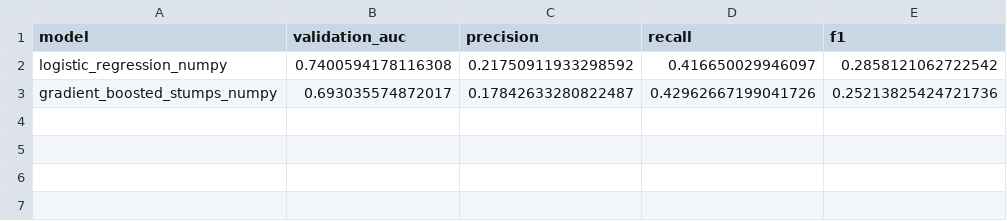
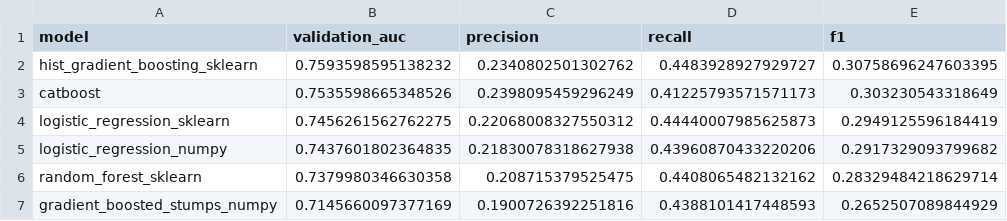
Before and after one commit to sarahaiii/gradient_boosting_credit_default_risk, a CSV file: outputs/model_comparison.csv, drawn as a sheet.

Commit message:
Improve default risk modeling workflow

```diff
--- a/outputs/model_comparison.csv
+++ b/outputs/model_comparison.csv
@@ -1,3 +1,7 @@
 model,validation_auc,precision,recall,f1
-logistic_regression_numpy,0.7400594178116308,0.21750911933298592,0.416650029946097,0.2858121062722542
-gradient_boosted_stumps_numpy,0.693035574872017,0.17842633280822487,0.42962667199041726,0.25213825424721736
+hist_gradient_boosting_sklearn,0.7593598595138232,0.2340802501302762,0.4483928927929727,0.30758696247603395
+catboost,0.7535598665348526,0.2398095459296249,0.41225793571571173,0.303230543318649
+logistic_regression_sklearn,0.7456261562762275,0.22068008327550312,0.44440007985625873,0.2949125596184419
+logistic_regression_numpy,0.7437601802364835,0.21830078318627938,0.43960870433220206,0.2917329093799682
+random_forest_sklearn,0.7379980346630358,0.208715379525475,0.4408065482132162,0.28329484218629714
+gradient_boosted_stumps_numpy,0.7145660097377169,0.1900726392251816,0.4388101417448593,0.2652507089844929
```
Also changed, not shown: outputs/feature_importance.csv, outputs/missing_value_summary.csv, 13 other files.
